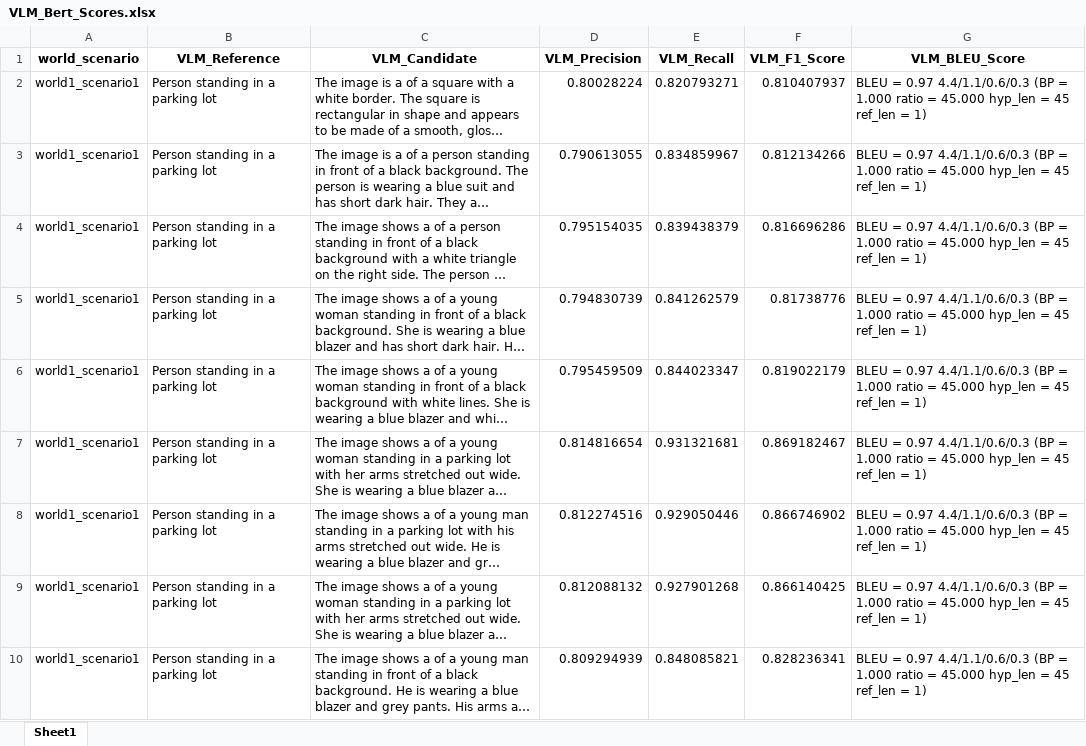
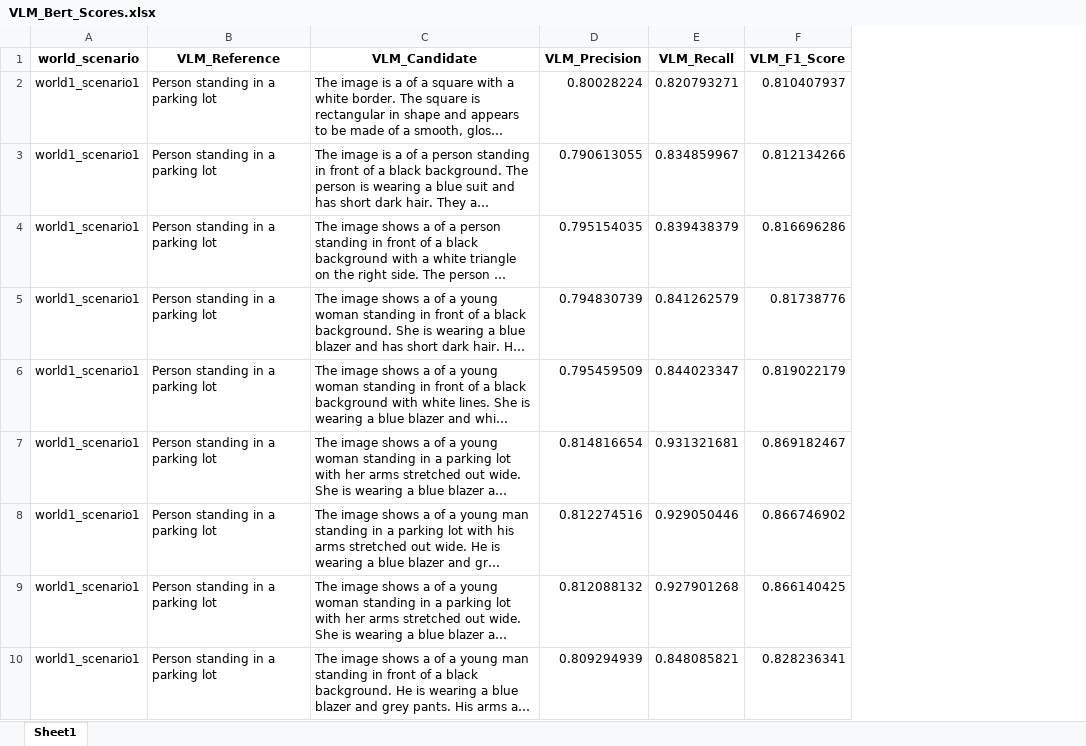
Before and after one commit to davidjlelis/multi_agent_drone, an Excel workbook: project/evaluations/VLM_Bert_Scores.xlsx, sheet Sheet1, drawn as a sheet; only a part is shown; long unchanged cells end in …; values as stored, in another font and other column widths than the file's, no borders; the diff names each change by its address in the sheet, - before the commit and + after, or states it on an @@ line.

```diff
--- a/project/evaluations/VLM_Bert_Scores.xlsx (sheet Sheet1)
+++ b/project/evaluations/VLM_Bert_Scores.xlsx (sheet Sheet1)
-column G (VLM_BLEU_Score), rows 2-10: all BLEU = 0.97 4.4/1.1/0.6/0.3 (BP = 1.000 ratio = 45.000 hyp_len = 45 ref_len = 1)
```
Also changed, not shown: project/evaluations/Assistance_Instructions_Bert_Scores.xlsx, project/evaluations/LLM_Bert_Scores.xlsx, 12 other files.
